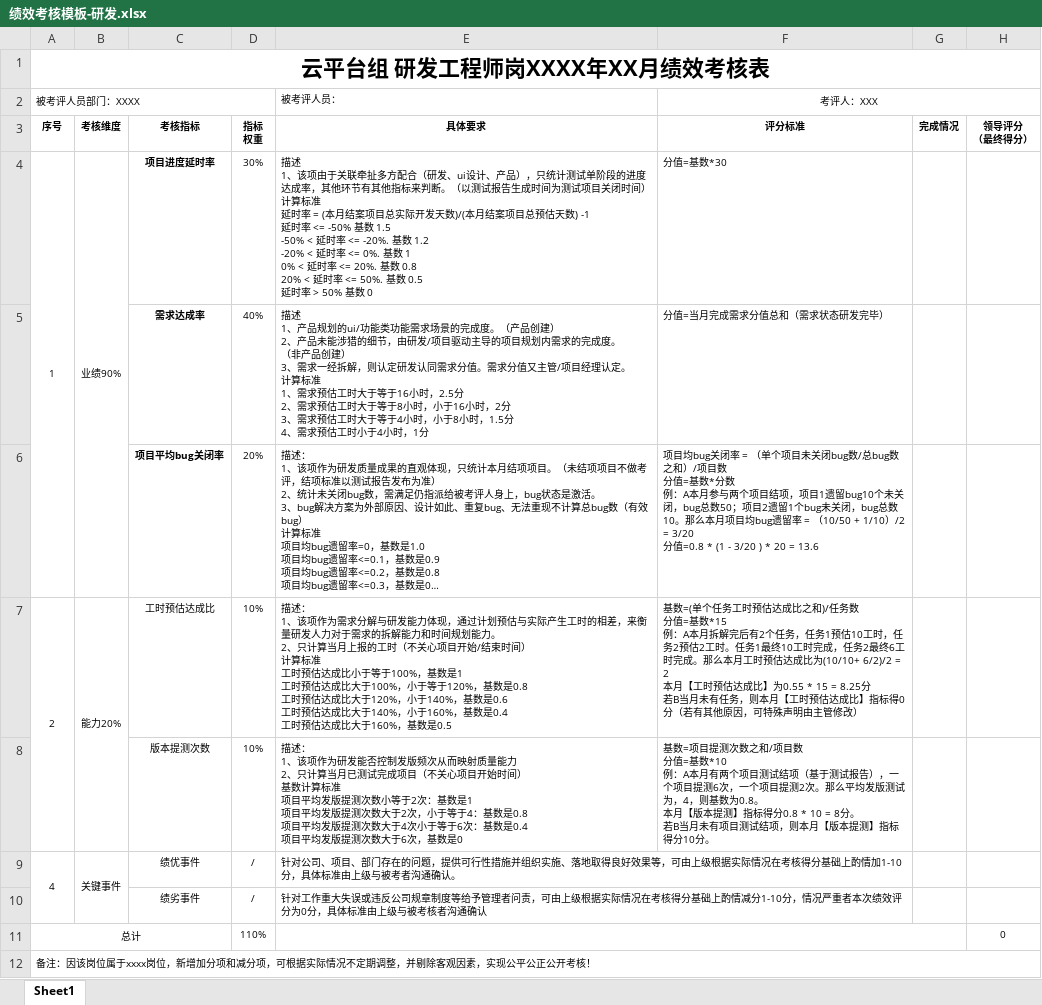
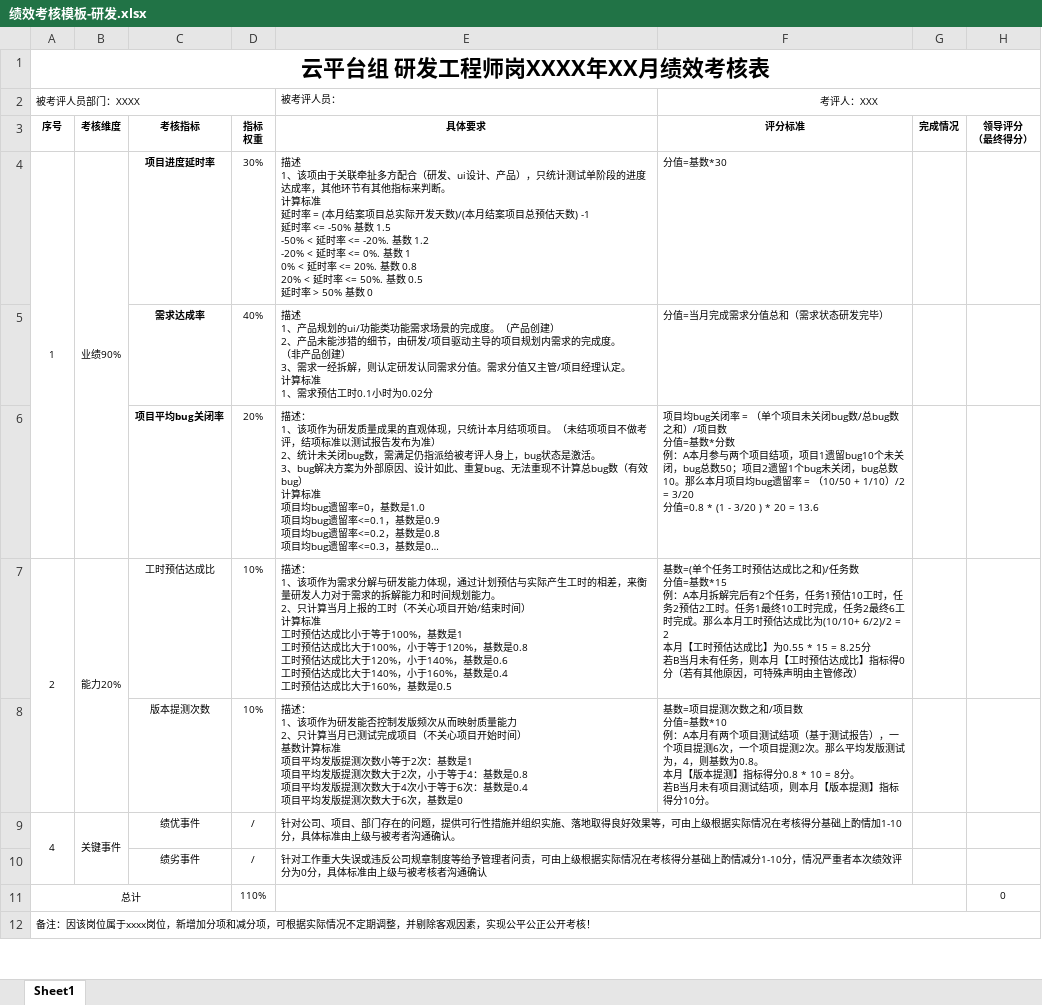
Before and after one commit to set55/kpi-bot, an Excel workbook: excel/绩效考核模板-研发.xlsx, sheet Sheet1, drawn as a sheet; only a part is shown; long unchanged cells end in …; values as stored, in another font and other column widths than the file's, no borders; ↵ is a line break in a cell; the diff names each change by its address in the sheet, - before the commit and + after, or states it on an @@ line.

```diff
--- a/excel/绩效考核模板-研发.xlsx (sheet Sheet1)
+++ b/excel/绩效考核模板-研发.xlsx (sheet Sheet1)
-E4: …来判断。（以测试报告生成时间为测试项目关闭时间） ↵ 计算标…
+E4: …来判断。 ↵ 计算标…
-E5: …预估工时大于等于16小时，2.5分 ↵ 2、需求预估工时大于等于8小时，小于16小时，2分 ↵ 3、需求预估工时大于等于4小时，小于8小时，1.5分 ↵ 4、需求预估工时小于4小时，1分
+E5: …预估工时0.1小时为0.02分
```
Also changed, not shown: excel/绩效考核模板-研发(无测试报告).xlsx, excel/绩效考核模板-项目.xlsx, 9 other files.
